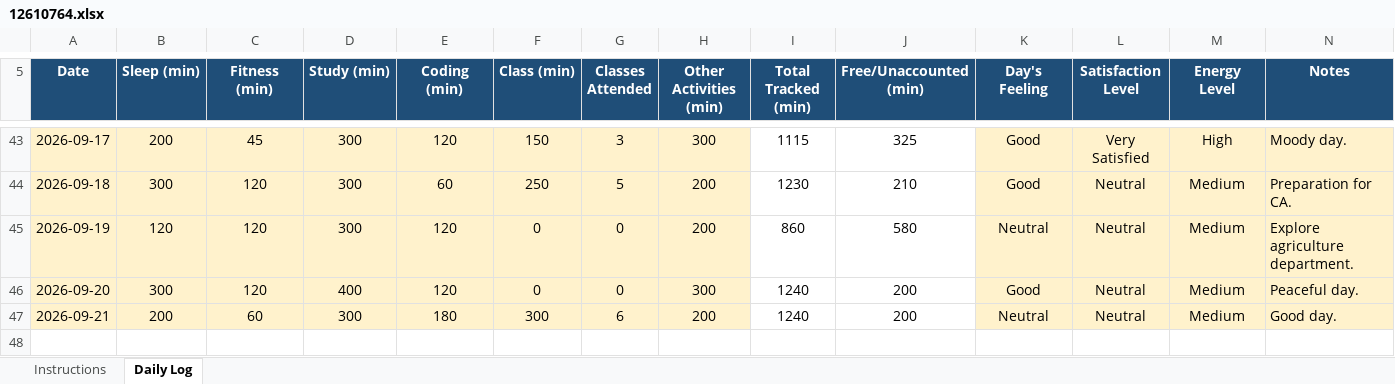
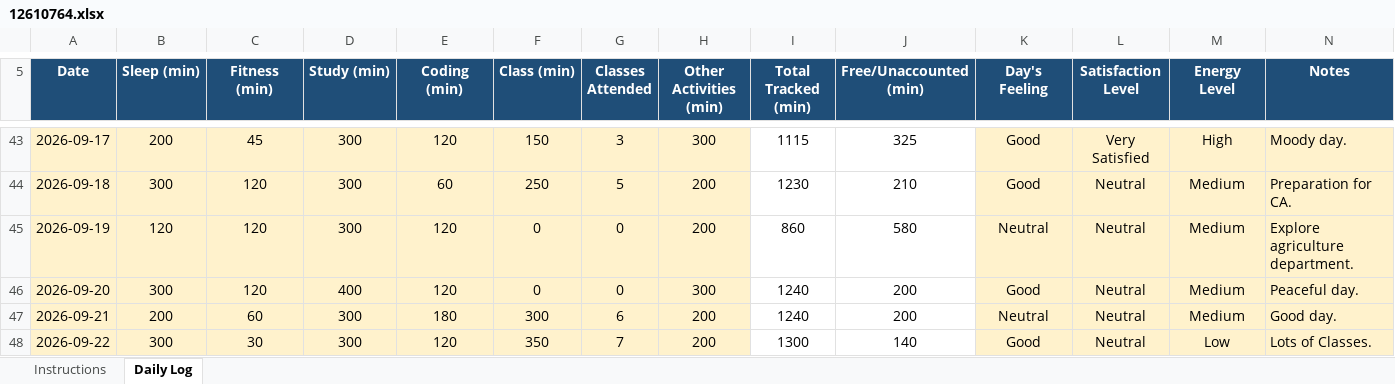
Before and after one commit to vicky2026kashyap/CAP776, an Excel workbook: 12610764.xlsx, sheet Daily Log, drawn as a sheet; only a part is shown, gaps mark what is left out; values as stored, in another font and other column widths than the file's, no borders; conditional formats not drawn; the diff names each change by its address in the sheet, - before the commit and + after, or states it on an @@ line.

Commit message:
42th Commit

```diff
--- a/12610764.xlsx (sheet Daily Log)
+++ b/12610764.xlsx (sheet Daily Log)
+row 48: 2026-09-22 | 300 | 30 | 300 | 120 | 350 | 7 | 200 | 1300 | 140 | Good | Neutral | Low | Lots of Classes.
```
